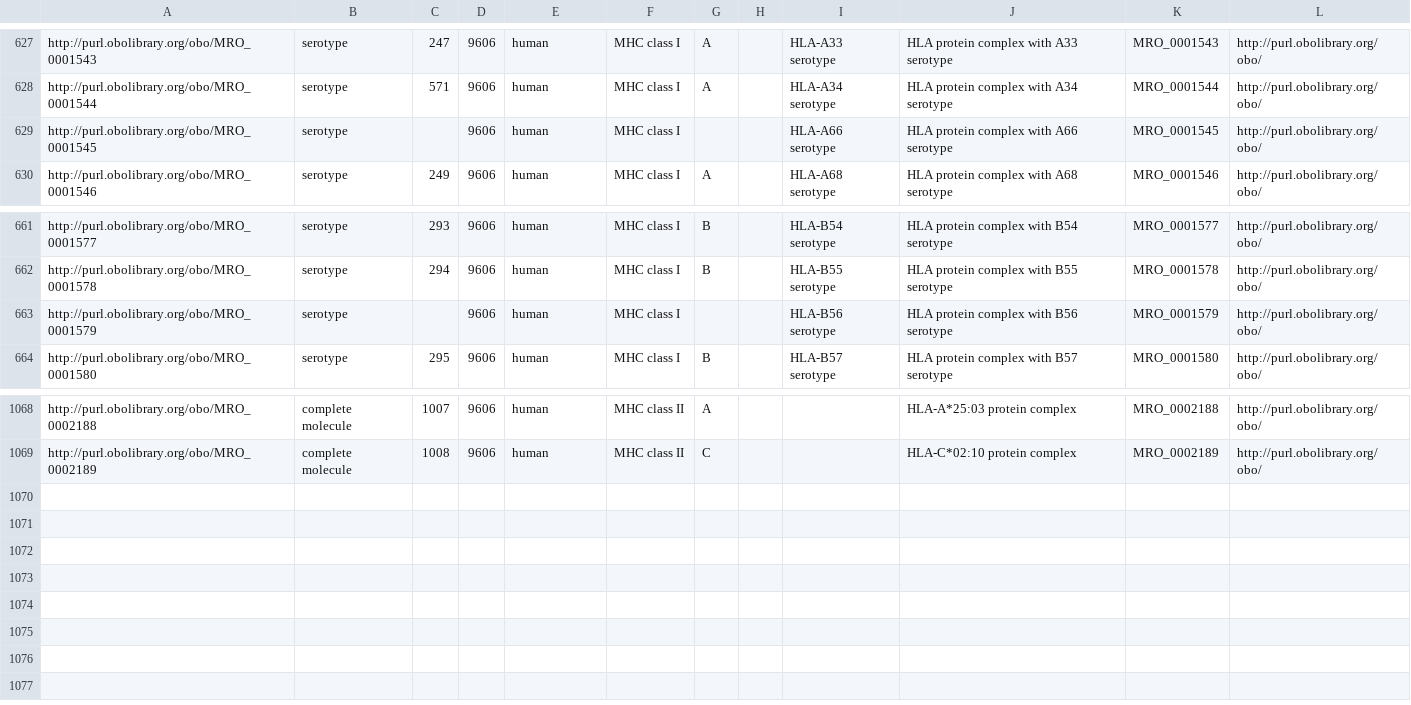
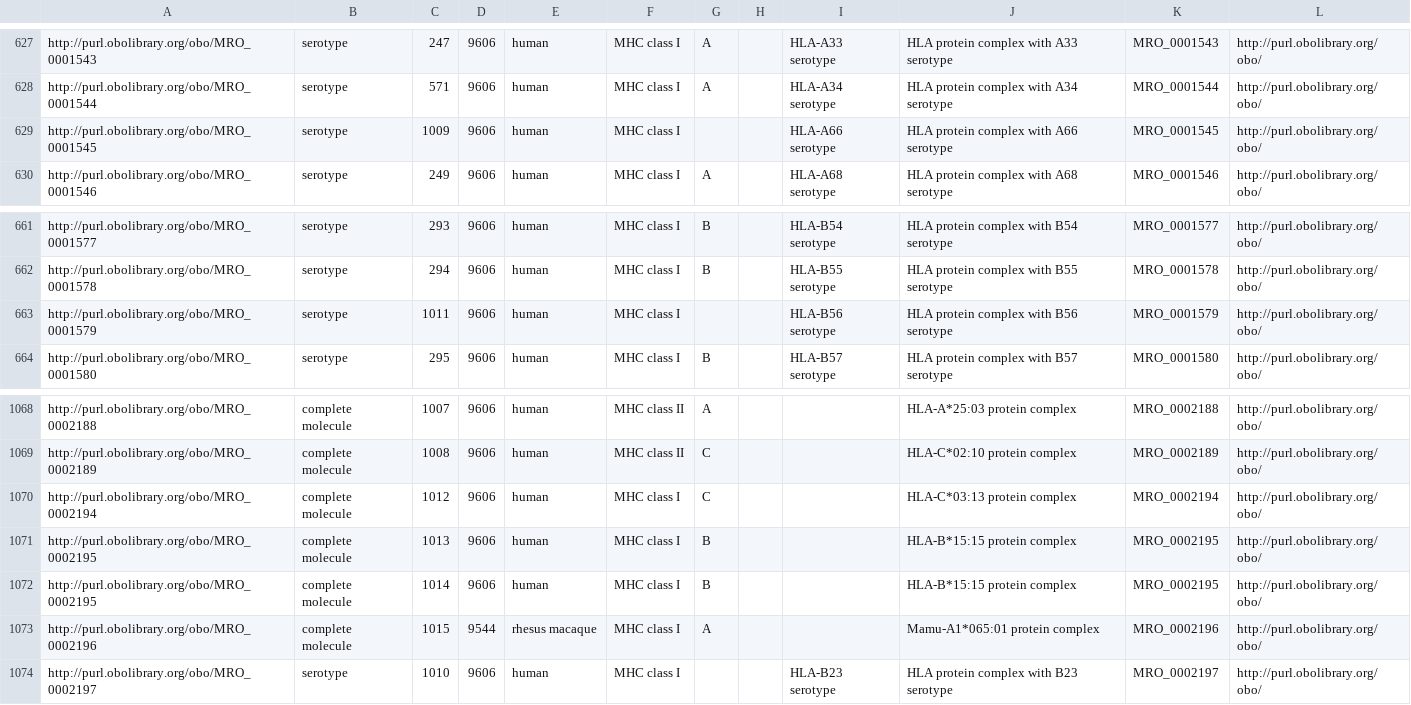
Before and after one commit to IEDB/MRO, a CSV file: iedb/ALLELE_FINDER_SEARCH.csv, drawn as a sheet; only a part is shown, gaps mark what is left out.

```diff
--- a/iedb/ALLELE_FINDER_SEARCH.csv
+++ b/iedb/ALLELE_FINDER_SEARCH.csv
@@ -628,3 +628,3 @@ http://purl.obolibrary.org/obo/MRO_0001543,serotype,247,9606,human,MHC class I,A
 http://purl.obolibrary.org/obo/MRO_0001544,serotype,571,9606,human,MHC class I,A,,HLA-A34 serotype,HLA protein complex with A34 serotype,MRO_0001544,http://purl.obolibrary.org/obo/
-http://purl.obolibrary.org/obo/MRO_0001545,serotype,,9606,human,MHC class I,,,HLA-A66 serotype,HLA protein complex with A66 serotype,MRO_0001545,http://purl.obolibrary.org/obo/
+http://purl.obolibrary.org/obo/MRO_0001545,serotype,1009,9606,human,MHC class I,,,HLA-A66 serotype,HLA protein complex with A66 serotype,MRO_0001545,http://purl.obolibrary.org/obo/
 http://purl.obolibrary.org/obo/MRO_0001546,serotype,249,9606,human,MHC class I,A,,HLA-A68 serotype,HLA protein complex with A68 serotype,MRO_0001546,http://purl.obolibrary.org/obo/
@@ -662,3 +662,3 @@ http://purl.obolibrary.org/obo/MRO_0001577,serotype,293,9606,human,MHC class I,B
 http://purl.obolibrary.org/obo/MRO_0001578,serotype,294,9606,human,MHC class I,B,,HLA-B55 serotype,HLA protein complex with B55 serotype,MRO_0001578,http://purl.obolibrary.org/obo/
-http://purl.obolibrary.org/obo/MRO_0001579,serotype,,9606,human,MHC class I,,,HLA-B56 serotype,HLA protein complex with B56 serotype,MRO_0001579,http://purl.obolibrary.org/obo/
+http://purl.obolibrary.org/obo/MRO_0001579,serotype,1011,9606,human,MHC class I,,,HLA-B56 serotype,HLA protein complex with B56 serotype,MRO_0001579,http://purl.obolibrary.org/obo/
 http://purl.obolibrary.org/obo/MRO_0001580,serotype,295,9606,human,MHC class I,B,,HLA-B57 serotype,HLA protein complex with B57 serotype,MRO_0001580,http://purl.obolibrary.org/obo/
@@ -1069 +1069,6 @@ http://purl.obolibrary.org/obo/MRO_0002188,complete molecule,1007,9606,human,MHC
 http://purl.obolibrary.org/obo/MRO_0002189,complete molecule,1008,9606,human,MHC class II,C,,,HLA-C*02:10 protein complex,MRO_0002189,http://purl.obolibrary.org/obo/
+http://purl.obolibrary.org/obo/MRO_0002194,complete molecule,1012,9606,human,MHC class I,C,,,HLA-C*03:13 protein complex,MRO_0002194,http://purl.obolibrary.org/obo/
+http://purl.obolibrary.org/obo/MRO_0002195,complete molecule,1013,9606,human,MHC class I,B,,,HLA-B*15:15 protein complex,MRO_0002195,http://purl.obolibrary.org/obo/
+http://purl.obolibrary.org/obo/MRO_0002195,complete molecule,1014,9606,human,MHC class I,B,,,HLA-B*15:15 protein complex,MRO_0002195,http://purl.obolibrary.org/obo/
+http://purl.obolibrary.org/obo/MRO_0002196,complete molecule,1015,9544,rhesus macaque,MHC class I,A,,,Mamu-A1*065:01 protein complex,MRO_0002196,http://purl.obolibrary.org/obo/
+http://purl.obolibrary.org/obo/MRO_0002197,serotype,1010,9606,human,MHC class I,,,HLA-B23 serotype,HLA protein complex with B23 serotype,MRO_0002197,http://purl.obolibrary.org/obo/
```
Also changed, not shown: iedb/ALLELE_FINDER_NAMES.csv, iedb/ALLELE_FINDER_TREE.csv, 10 other files.
